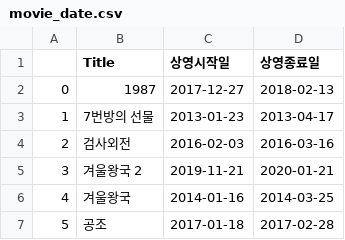
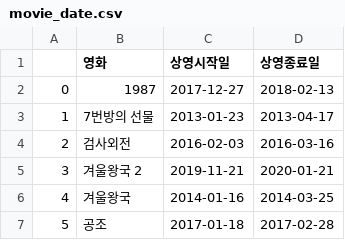
Before and after one commit to zarnits/10M_Movie, a CSV file: movie_DB/individual_movie/movie_date.csv, drawn as a sheet; only a part is shown.

Commit message:
hangul

```diff
--- a/movie_DB/individual_movie/movie_date.csv
+++ b/movie_DB/individual_movie/movie_date.csv
@@ -1,2 +1,2 @@
-,Title,상영시작일,상영종료일
+,영화,상영시작일,상영종료일
 0,1987,2017-12-27,2018-02-13
```
